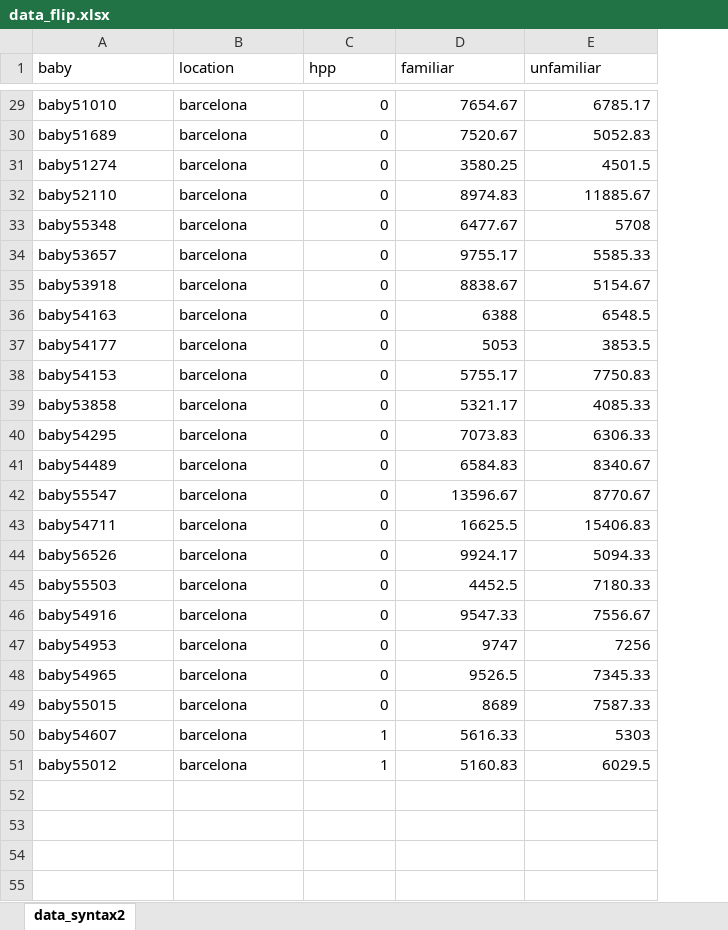
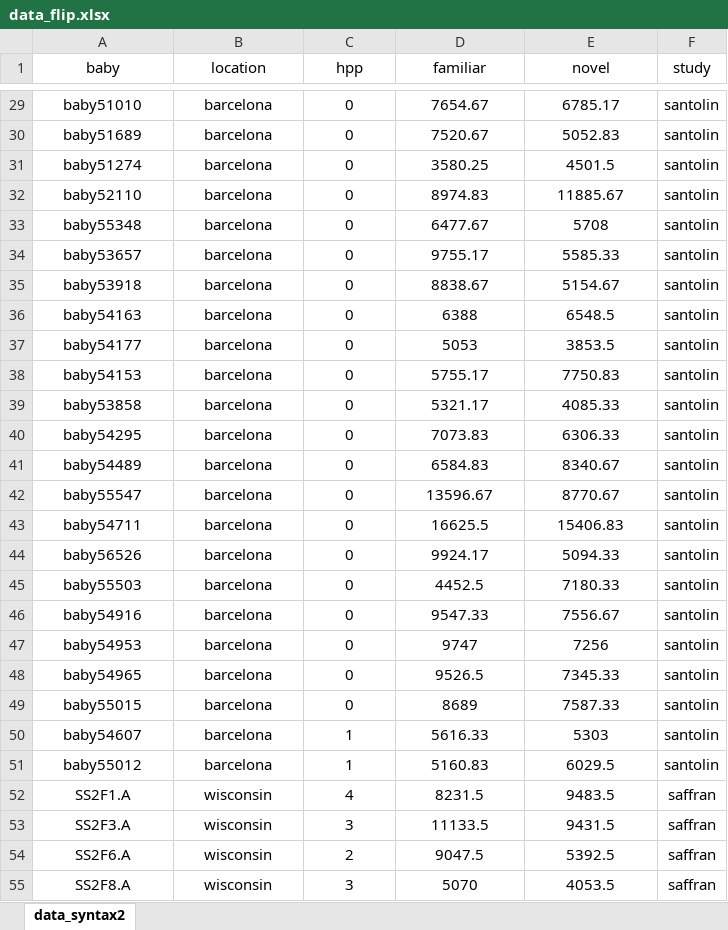
Before and after one commit to gongcastro/Flip, an Excel workbook: data/data_flip.xlsx, sheet data_syntax2, drawn as a sheet; only a part is shown, gaps mark what is left out; values as stored, in another font and other column widths than the file's, no borders; the diff covers the shown part only; the diff names each change by its address in the sheet, - before the commit and + after, or states it on an @@ line.

Commit message:
We included data from Wisconsin, analised the data, and made some plots.

```diff
--- a/data/data_flip.xlsx (sheet data_syntax2)
+++ b/data/data_flip.xlsx (sheet data_syntax2)
+column F (study), rows 29-51: all santolin
-A1:E1 alignment: left
+A1:E1 alignment: center
-E1: unfamiliar
+E1: novel
-A29:B51 alignment: left
+A29:B51 alignment: center
-C29:E51 alignment: right
+C29:E51 alignment: center
+row 52: SS2F1.A | wisconsin | 4 | 8231.5 | 9483.5 | saffran
+row 53: SS2F3.A | wisconsin | 3 | 11133.5 | 9431.5 | saffran
+row 54: SS2F6.A | wisconsin | 2 | 9047.5 | 5392.5 | saffran
+row 55: SS2F8.A | wisconsin | 3 | 5070 | 4053.5 | saffran
```
Also changed, not shown: 36 added rows and cell formats elsewhere in this sheet, 5 other files.
